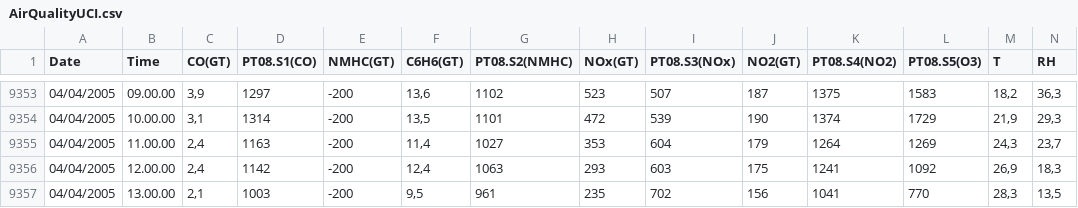
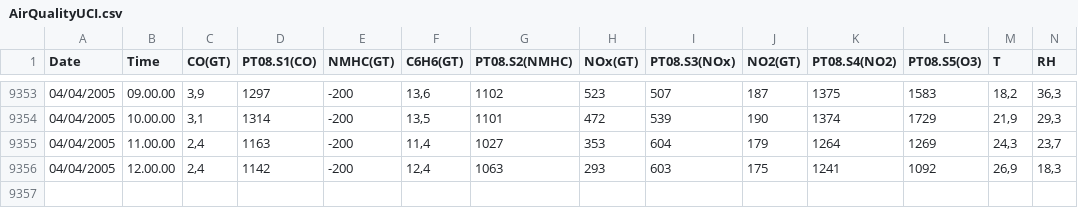
Before and after one commit to ZackYe42/STAT201-G11-Project, a CSV file: AirQualityUCI.csv, drawn as a sheet; only a part is shown, gaps mark what is left out; rows hold the shown columns only; the diff names each change by its address in the sheet, - before the commit and + after, or states it on an @@ line.

Commit message:
fix some

```diff
--- a/AirQualityUCI.csv
+++ b/AirQualityUCI.csv
-row 9357: 04/04/2005 | 13.00.00 | 2,1 | 1003 | -200 | 9,5 | 961 | 235 | 702 | 156 | 1041 | 770 | 28,3 | 13,5
```
